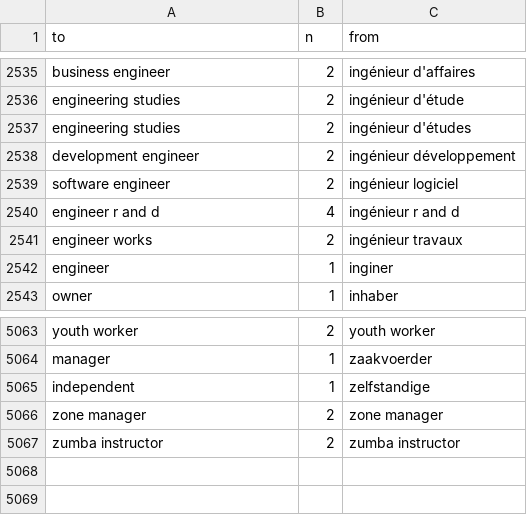
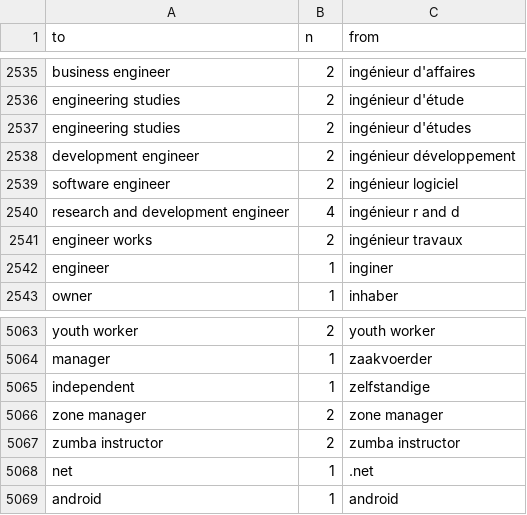
Before and after one commit to hodsonjames/employment, a CSV file: roles/R/prior.csv, drawn as a sheet; only a part is shown, gaps mark what is left out.

```diff
--- a/roles/R/prior.csv
+++ b/roles/R/prior.csv
@@ -2539,3 +2539,3 @@ development engineer,2,ingénieur développement
 software engineer,2,ingénieur logiciel
-engineer r and d,4,ingénieur r and d
+research and development engineer,4,ingénieur r and d
 engineer works,2,ingénieur travaux
@@ -5067 +5067,3 @@ zone manager,2,zone manager
 zumba instructor,2,zumba instructor
+net,1,.net
+android,1,android
```
Also changed, not shown: 2 other files.
